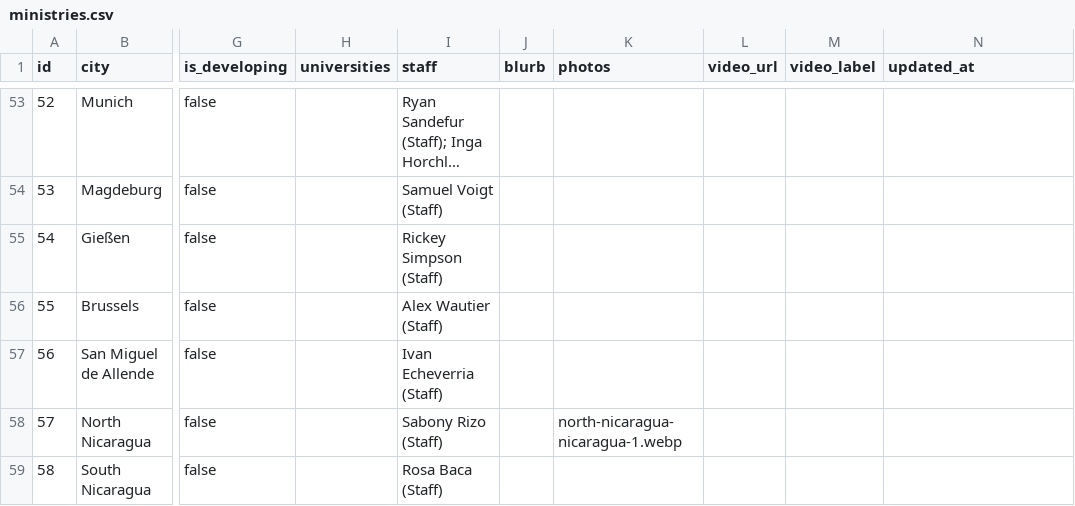
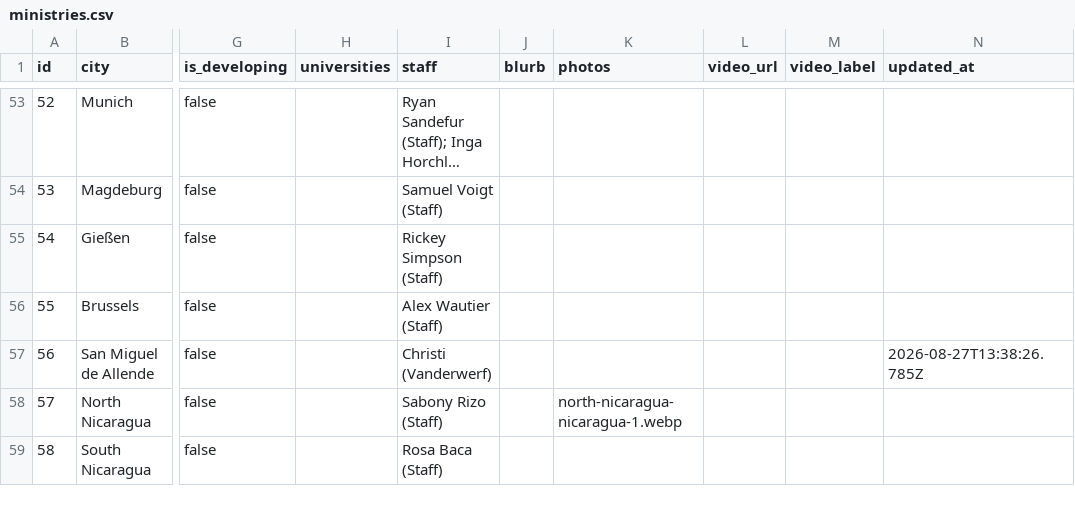
Before and after one commit to claydd218/younglife-university-map, a CSV file: data/ministries.csv, drawn as a sheet; only a part is shown, gaps mark what is left out; long unchanged cells end in …; the diff names each change by its address in the sheet, - before the commit and + after, or states it on an @@ line.

Commit message:
Update ministry: San Miguel de Allende, Mexico

```diff
--- a/data/ministries.csv
+++ b/data/ministries.csv
-I57 (staff): Ivan Echeverria (Staff)
+I57 (staff): Christi (Vanderwerf)
-N57 (updated_at): (empty)
+N57 (updated_at): 2026-08-27T13:38:26.785Z
```
